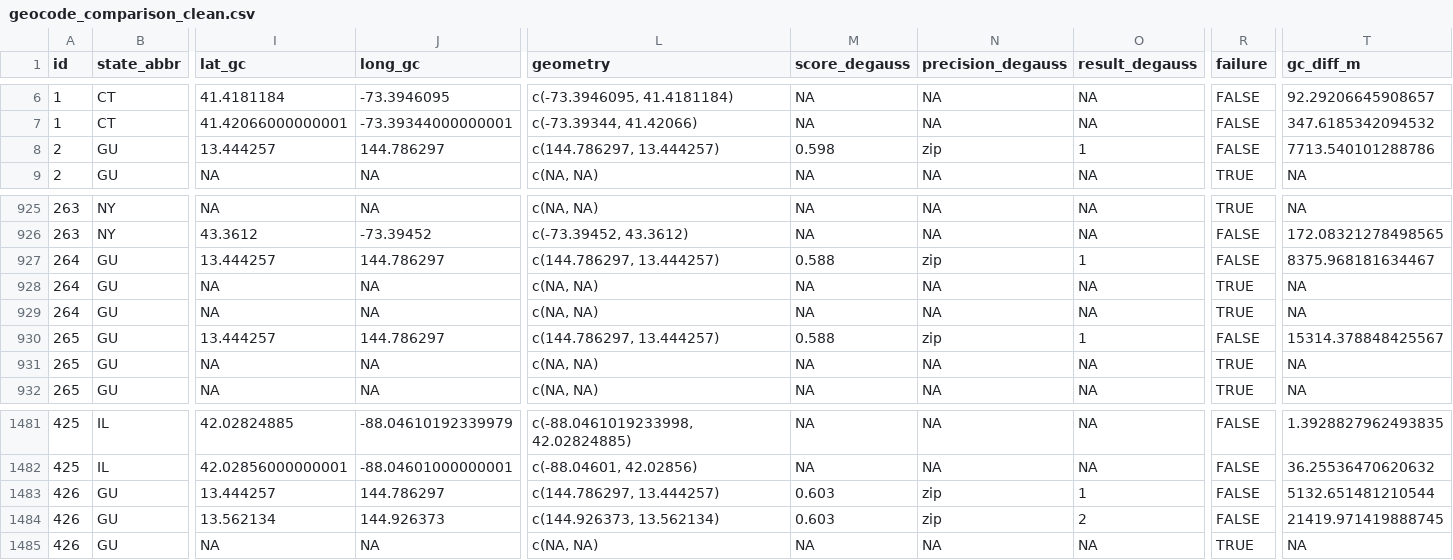
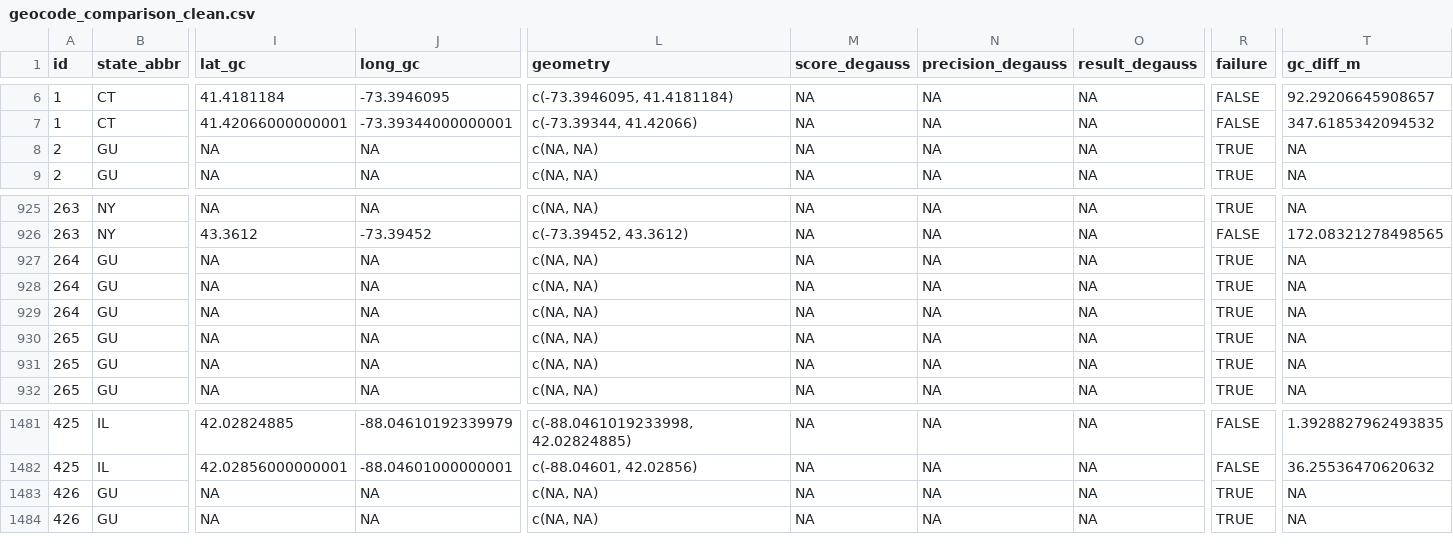
Before and after one commit to lpiep/clad_binder, a CSV file: data/geocode_comparison_clean.csv, drawn as a sheet; only a part is shown, gaps mark what is left out; rows hold the shown columns only; the diff covers the shown part only; the diff names each change by its address in the sheet, - before the commit and + after, or states it on an @@ line.

Commit message:
first draft geocoder comparison

```diff
--- a/data/geocode_comparison_clean.csv
+++ b/data/geocode_comparison_clean.csv
-I8 (lat_gc): 13.444257
+I8 (lat_gc): NA
-J8 (long_gc): 144.786297
+J8 (long_gc): NA
-L8 (geometry): c(144.786297, 13.444257)
+L8 (geometry): c(NA, NA)
-M8 (score_degauss): 0.598
+M8 (score_degauss): NA
-N8 (precision_degauss): zip
+N8 (precision_degauss): NA
-O8 (result_degauss): 1
+O8 (result_degauss): NA
-R8 (failure): FALSE
+R8 (failure): TRUE
-T8 (gc_diff_m): 7713.540101288786
+T8 (gc_diff_m): NA
-I927 (lat_gc): 13.444257
+I927 (lat_gc): NA
-J927 (long_gc): 144.786297
+J927 (long_gc): NA
-L927 (geometry): c(144.786297, 13.444257)
+L927 (geometry): c(NA, NA)
-M927 (score_degauss): 0.588
+M927 (score_degauss): NA
-N927 (precision_degauss): zip
+N927 (precision_degauss): NA
-O927 (result_degauss): 1
+O927 (result_degauss): NA
-R927 (failure): FALSE
+R927 (failure): TRUE
-T927 (gc_diff_m): 8375.968181634467
+T927 (gc_diff_m): NA
-I930 (lat_gc): 13.444257
+I930 (lat_gc): NA
-J930 (long_gc): 144.786297
+J930 (long_gc): NA
-L930 (geometry): c(144.786297, 13.444257)
+L930 (geometry): c(NA, NA)
-M930 (score_degauss): 0.588
+M930 (score_degauss): NA
-N930 (precision_degauss): zip
+N930 (precision_degauss): NA
-O930 (result_degauss): 1
+O930 (result_degauss): NA
-R930 (failure): FALSE
+R930 (failure): TRUE
-T930 (gc_diff_m): 15314.378848425567
+T930 (gc_diff_m): NA
-I1483 (lat_gc): 13.444257
+I1483 (lat_gc): NA
-J1483 (long_gc): 144.786297
+J1483 (long_gc): NA
-L1483 (geometry): c(144.786297, 13.444257)
+L1483 (geometry): c(NA, NA)
-M1483 (score_degauss): 0.603
+M1483 (score_degauss): NA
-N1483 (precision_degauss): zip
+N1483 (precision_degauss): NA
-O1483 (result_degauss): 1
+O1483 (result_degauss): NA
-R1483 (failure): FALSE
+R1483 (failure): TRUE
-T1483 (gc_diff_m): 5132.651481210544
+T1483 (gc_diff_m): NA
-row 1484: 426 | GU | 13.562134 | 144.926373 | c(144.926373, 13.562134) | 0.603 | zip | 2 | FALSE | 21419.971419888745
```
Also changed, not shown: 104 edited cells elsewhere in this file, 2 other files.
